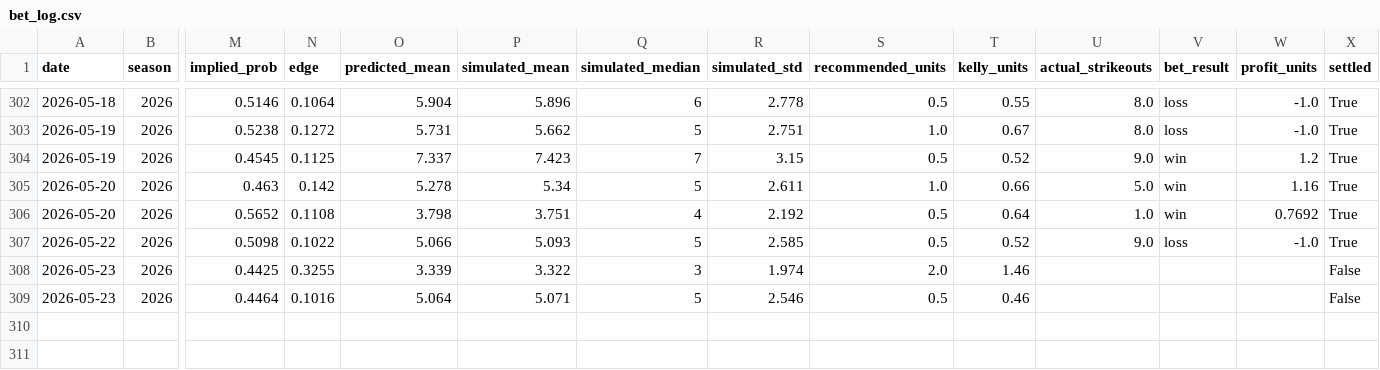
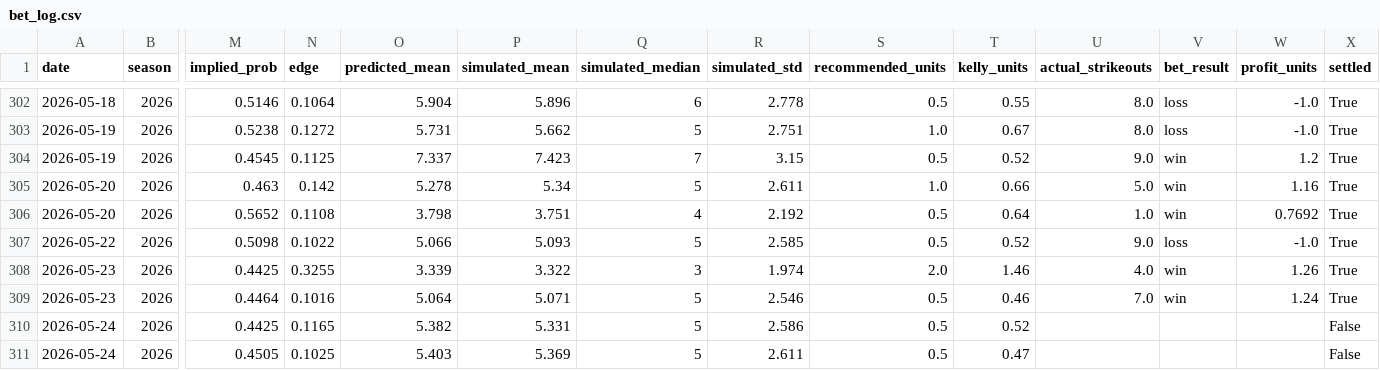
Before and after one commit to andrewrust04-blip/mlb-betting-model, a CSV file: bet_log.csv, drawn as a sheet; only a part is shown, gaps mark what is left out; rows hold the shown columns only; the diff names each change by its address in the sheet, - before the commit and + after, or states it on an @@ line.

```diff
--- a/bet_log.csv
+++ b/bet_log.csv
-U308 (actual_strikeouts): (empty)
+U308 (actual_strikeouts): 4.0
-V308:V309 (bet_result): (empty)
+V308:V309 (bet_result): win
-W308 (profit_units): (empty)
+W308 (profit_units): 1.26
-X308:X309 (settled): False
+X308:X309 (settled): True
-U309 (actual_strikeouts): (empty)
+U309 (actual_strikeouts): 7.0
-W309 (profit_units): (empty)
+W309 (profit_units): 1.24
+row 310: 2026-05-24 | 2026 | 0.4425 | 0.1165 | 5.382 | 5.331 | 5 | 2.586 | 0.5 | 0.52 |  |  |  | False
+row 311: 2026-05-24 | 2026 | 0.4505 | 0.1025 | 5.403 | 5.369 | 5 | 2.611 | 0.5 | 0.47 |  |  |  | False
```
Also changed, not shown: dashboard_by_edge.csv, dashboard_by_line.csv, 5 other files.
